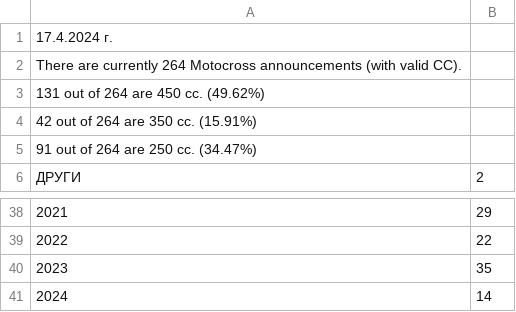
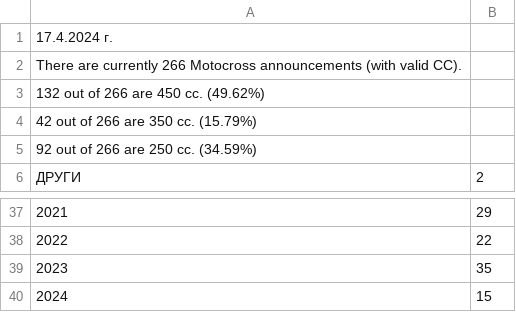
Before and after one commit to Vladislav-Tsekov/DirtX, a CSV file: DirtX.Scraper/Output/MarketOverview.csv, drawn as a sheet; only a part is shown, gaps mark what is left out; addresses are those after the commit; the diff covers the shown part only; the diff names each change by its address in the sheet, - before the commit and + after, or states it on an @@ line.

```diff
--- a/DirtX.Scraper/Output/MarketOverview.csv
+++ b/DirtX.Scraper/Output/MarketOverview.csv
@@ column A renumbered between rows 2 and 29 @@
-B40: 14
+B40: 15
```
Also changed, not shown: 3 added rows, 4 removed rows, 1 moved row and 8 edited cells elsewhere in this file, DirtX.Scraper/Output/AllMotocrossLinks.csv, DirtX.Scraper/Output/AvgPriceMotocross.csv, 39 other files.
